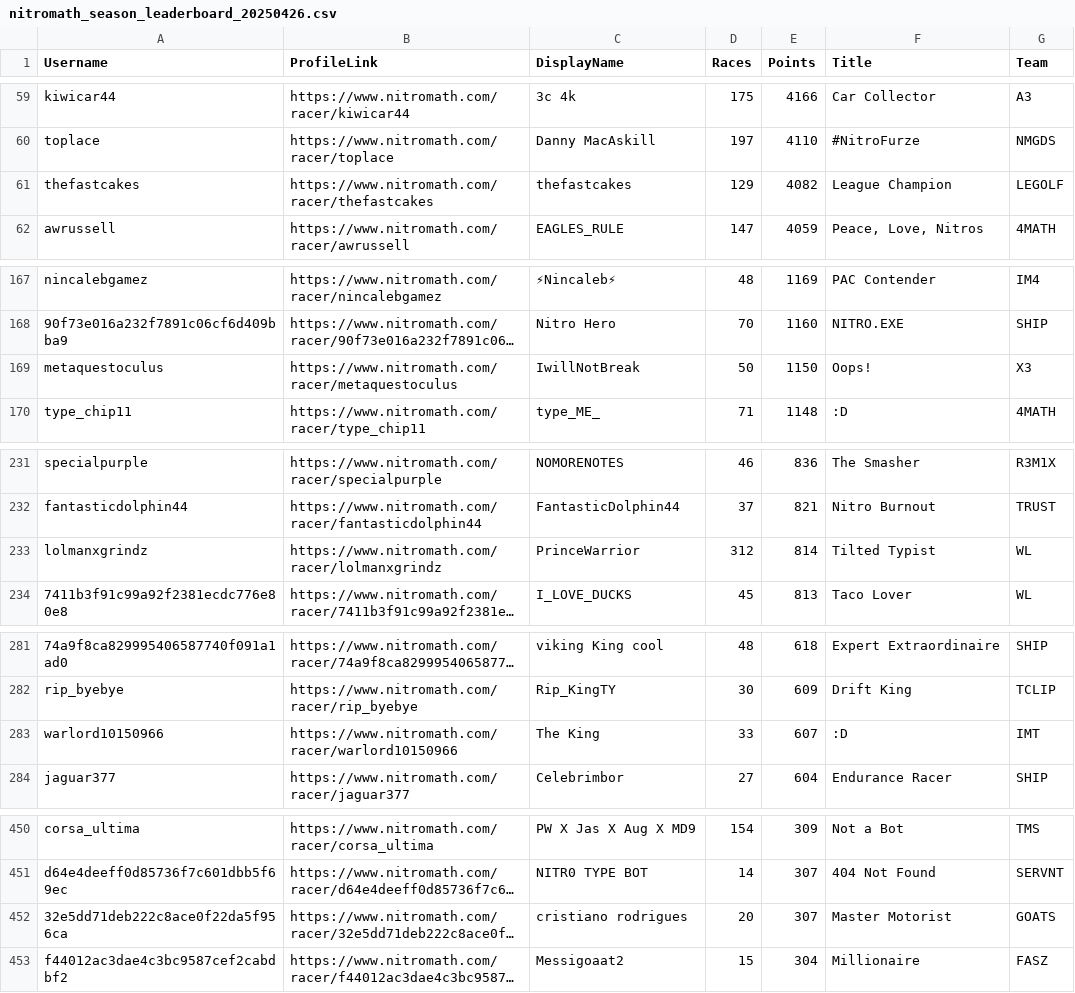
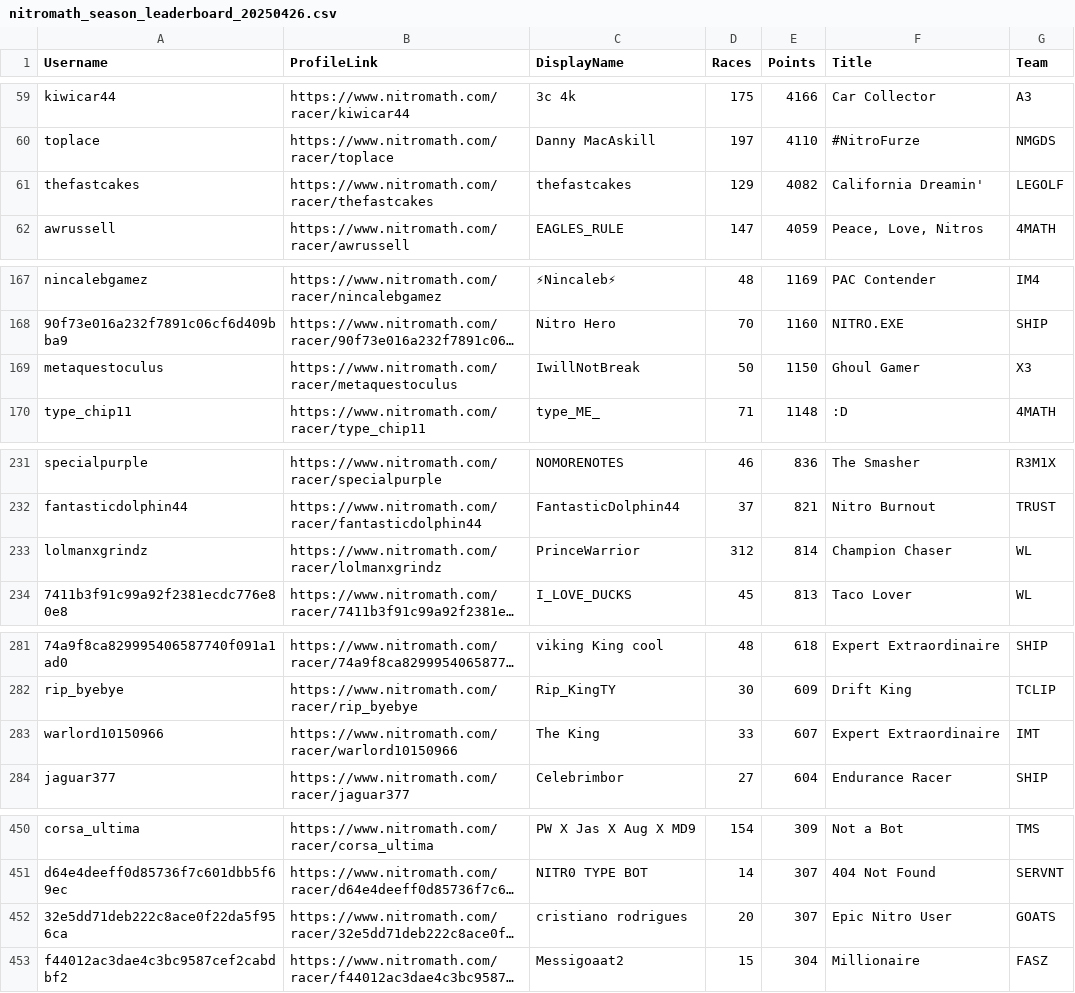
Before and after one commit to nincaleb/nitromathlb, a CSV file: csv_archive/nitromath_season_leaderboard_20250426.csv, drawn as a sheet; only a part is shown, gaps mark what is left out; long unchanged cells end in …; the diff covers the shown part only; the diff names each change by its address in the sheet, - before the commit and + after, or states it on an @@ line.

```diff
--- a/csv_archive/nitromath_season_leaderboard_20250426.csv
+++ b/csv_archive/nitromath_season_leaderboard_20250426.csv
-F61 (Title): League Champion
+F61 (Title): California Dreamin'
-F169 (Title): Oops!
+F169 (Title): Ghoul Gamer
-F233 (Title): Tilted Typist
+F233 (Title): Champion Chaser
-F283 (Title): :D
+F283 (Title): Expert Extraordinaire
-F452 (Title): Master Motorist
+F452 (Title): Epic Nitro User
```
Also changed, not shown: 2 edited cells elsewhere in this file, 1 other file.
